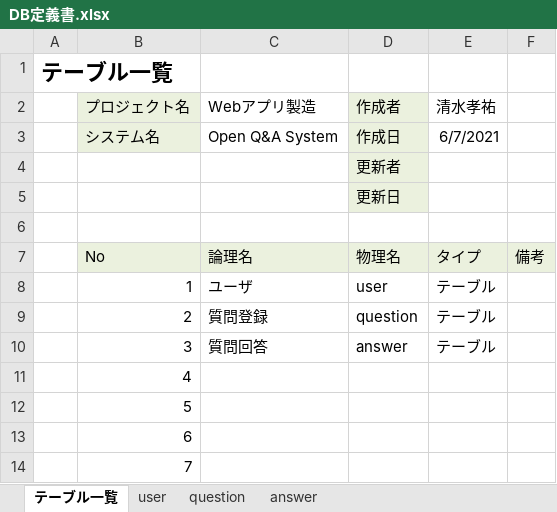
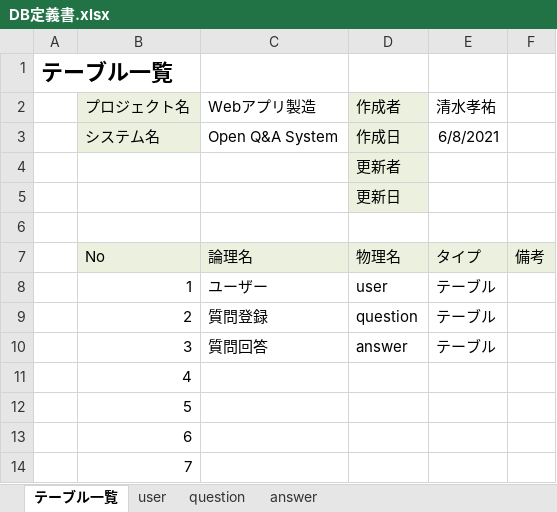
Before and after one commit to DOJO-2021/A-2, an Excel workbook: documents/DB定義書.xlsx, sheet テーブル一覧, drawn as a sheet; only a part is shown; values as stored, in another font and other column widths than the file's, no borders; the diff names each change by its address in the sheet, - before the commit and + after, or states it on an @@ line.

```diff
--- a/documents/DB定義書.xlsx (sheet テーブル一覧)
+++ b/documents/DB定義書.xlsx (sheet テーブル一覧)
-E3 (清水孝祐): 6/7/2021
+E3 (清水孝祐): 6/8/2021
-C8 (Webアプリ製造): ユーザ
+C8 (Webアプリ製造): ユーザー
```
Also changed, not shown: sheet question, sheet answer, sheet user.
